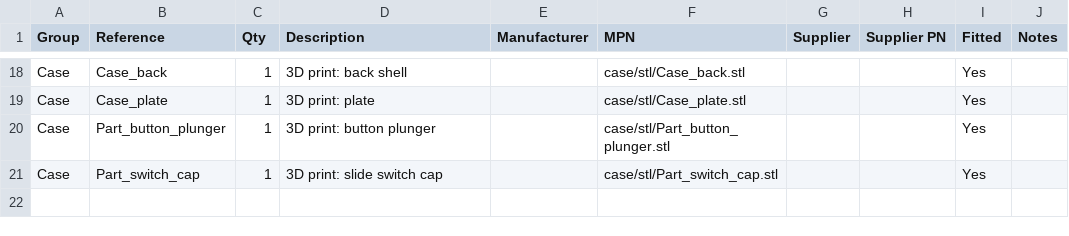
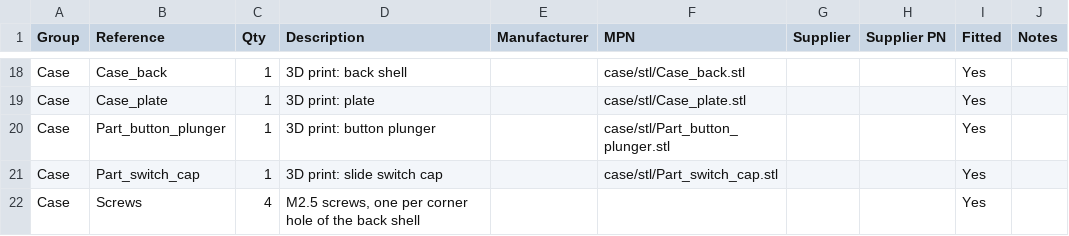
Before and after one commit to Adinaviv03/Custom-Smart-Photo-Display, a CSV file: hardware/bom/BOM.csv, drawn as a sheet; only a part is shown, gaps mark what is left out.

Commit message:
Add M2.5 screws to the BOM and assembly guide

```diff
--- a/hardware/bom/BOM.csv
+++ b/hardware/bom/BOM.csv
@@ -21 +21,2 @@ Case,Part_button_plunger,1,"3D print: button plunger",,case/stl/Part_button_plun
 Case,Part_switch_cap,1,"3D print: slide switch cap",,case/stl/Part_switch_cap.stl,,,Yes,
+Case,Screws,4,"M2.5 screws, one per corner hole of the back shell",,,,,Yes,
```
Also changed, not shown: 2 other files.
